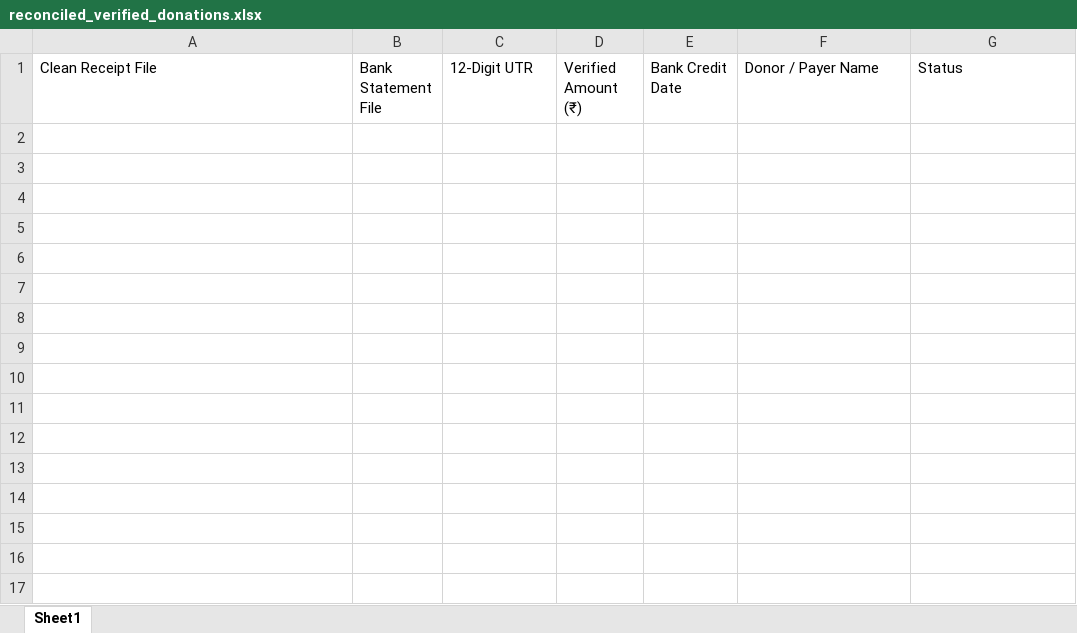
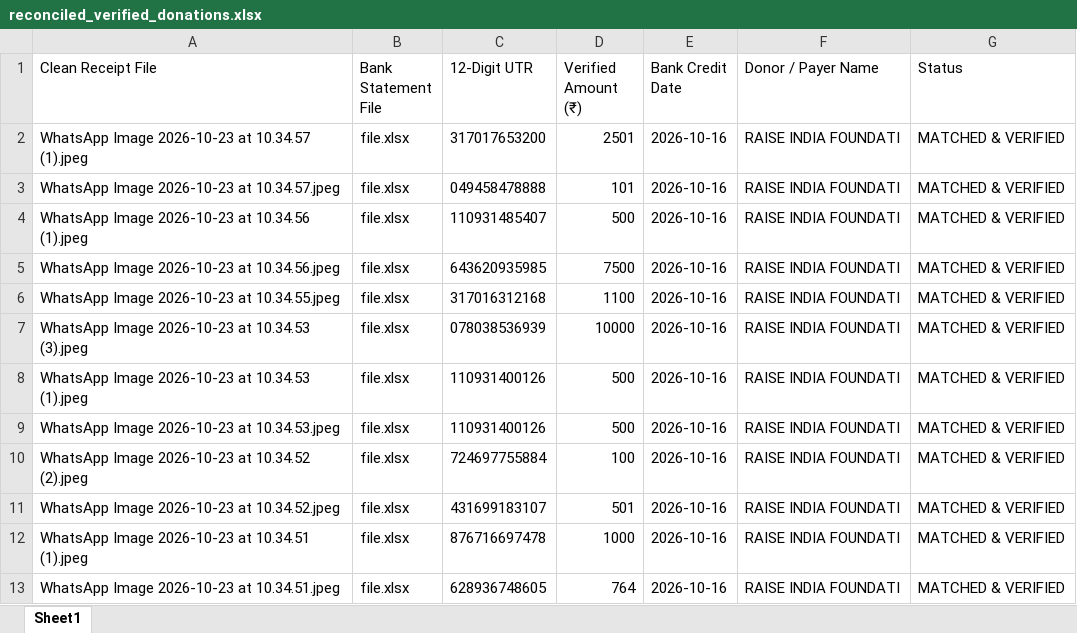
Before and after one commit to mr-abhi-97/donation-project, an Excel workbook: backend/uploads/reconciled_verified_donations.xlsx, sheet Sheet1, drawn as a sheet; values as stored, in another font and other column widths than the file's, no borders; the diff names each change by its address in the sheet, - before the commit and + after, or states it on an @@ line.

Commit message:
Sync backend and frontend updates with automated audit suites

```diff
--- a/backend/uploads/reconciled_verified_donations.xlsx (sheet Sheet1)
+++ b/backend/uploads/reconciled_verified_donations.xlsx (sheet Sheet1)
+row 2: WhatsApp Image 2026-10-23 at 10.34.57 (1).jpeg | file.xlsx | 317017653200 | 2501 | 2026-10-16 | RAISE INDIA FOUNDATI | MATCHED & VERIFIED
+row 3: WhatsApp Image 2026-10-23 at 10.34.57.jpeg | file.xlsx | 049458478888 | 101 | 2026-10-16 | RAISE INDIA FOUNDATI | MATCHED & VERIFIED
+row 4: WhatsApp Image 2026-10-23 at 10.34.56 (1).jpeg | file.xlsx | 110931485407 | 500 | 2026-10-16 | RAISE INDIA FOUNDATI | MATCHED & VERIFIED
+row 5: WhatsApp Image 2026-10-23 at 10.34.56.jpeg | file.xlsx | 643620935985 | 7500 | 2026-10-16 | RAISE INDIA FOUNDATI | MATCHED & VERIFIED
+row 6: WhatsApp Image 2026-10-23 at 10.34.55.jpeg | file.xlsx | 317016312168 | 1100 | 2026-10-16 | RAISE INDIA FOUNDATI | MATCHED & VERIFIED
+row 7: WhatsApp Image 2026-10-23 at 10.34.53 (3).jpeg | file.xlsx | 078038536939 | 10000 | 2026-10-16 | RAISE INDIA FOUNDATI | MATCHED & VERIFIED
+row 8: WhatsApp Image 2026-10-23 at 10.34.53 (1).jpeg | file.xlsx | 110931400126 | 500 | 2026-10-16 | RAISE INDIA FOUNDATI | MATCHED & VERIFIED
+row 9: WhatsApp Image 2026-10-23 at 10.34.53.jpeg | file.xlsx | 110931400126 | 500 | 2026-10-16 | RAISE INDIA FOUNDATI | MATCHED & VERIFIED
+row 10: WhatsApp Image 2026-10-23 at 10.34.52 (2).jpeg | file.xlsx | 724697755884 | 100 | 2026-10-16 | RAISE INDIA FOUNDATI | MATCHED & VERIFIED
+row 11: WhatsApp Image 2026-10-23 at 10.34.52.jpeg | file.xlsx | 431699183107 | 501 | 2026-10-16 | RAISE INDIA FOUNDATI | MATCHED & VERIFIED
+row 12: WhatsApp Image 2026-10-23 at 10.34.51 (1).jpeg | file.xlsx | 876716697478 | 1000 | 2026-10-16 | RAISE INDIA FOUNDATI | MATCHED & VERIFIED
+row 13: WhatsApp Image 2026-10-23 at 10.34.51.jpeg | file.xlsx | 628936748605 | 764 | 2026-10-16 | RAISE INDIA FOUNDATI | MATCHED & VERIFIED
```
Also changed, not shown: 1 other file.
